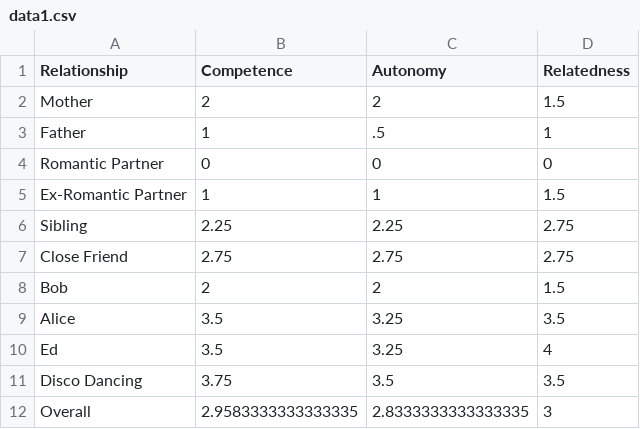
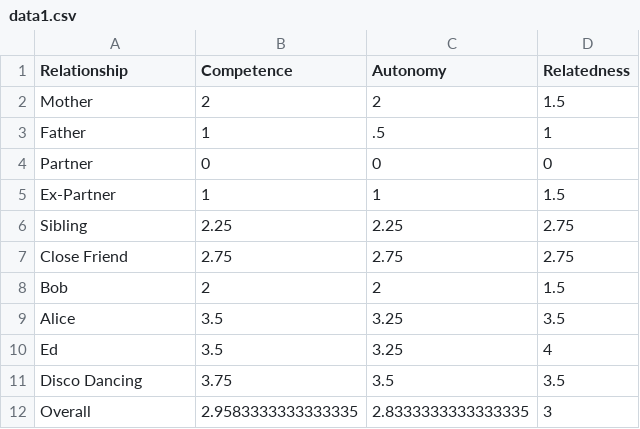
Before and after one commit to alzulas/PsychClinicSurveys, a CSV file: data1.csv, drawn as a sheet.

Commit message:
labels fixing

```diff
--- a/data1.csv
+++ b/data1.csv
@@ -3,4 +3,4 @@ Mother,2,2,1.5
 Father,1,.5,1
-Romantic Partner,0,0,0
-Ex-Romantic Partner,1,1,1.5
+Partner,0,0,0
+Ex-Partner,1,1,1.5
 Sibling,2.25,2.25,2.75
```
